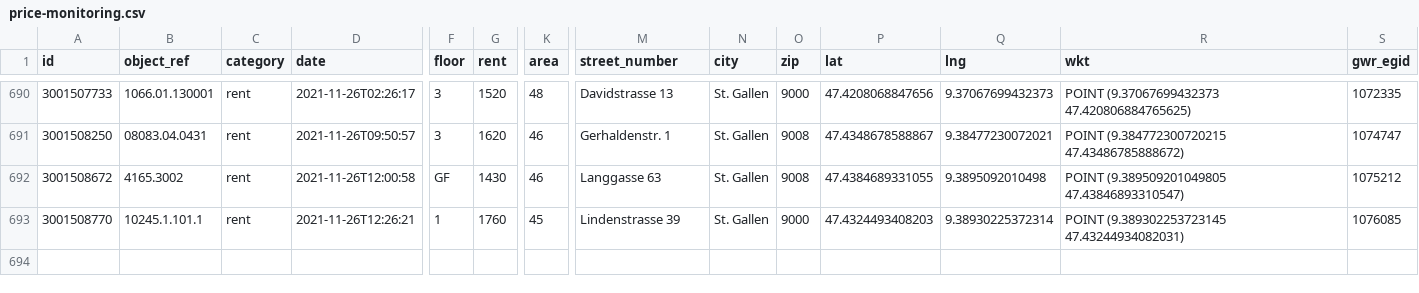
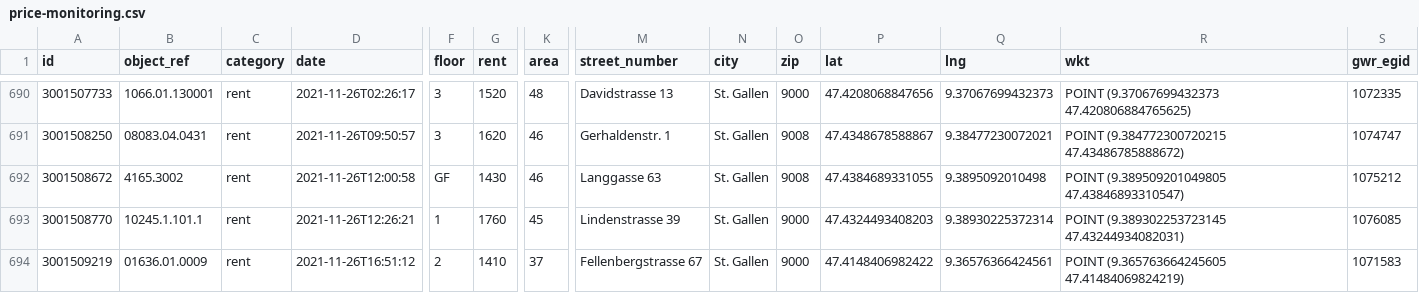
Before and after one commit to cividi/st-gallen-urban-indicators, a CSV file: data/price-monitoring/price-monitoring.csv, drawn as a sheet; only a part is shown, gaps mark what is left out; rows hold the shown columns only; the diff names each change by its address in the sheet, - before the commit and + after, or states it on an @@ line.

```diff
--- a/data/price-monitoring/price-monitoring.csv
+++ b/data/price-monitoring/price-monitoring.csv
+row 694: 3001509219 | 01636.01.0009 | rent | 2021-11-26T16:51:12 | 2 | 1410 | 37 | Fellenbergstrasse 67 | St. Gallen | 9000 | 47.4148406982422 | 9.36576366424561 | POINT (9.365763664245605 47.41484069824219) | 1071583
```
Also changed, not shown: data/price-monitoring/price-monitoring-extended.csv, 3 other files.
